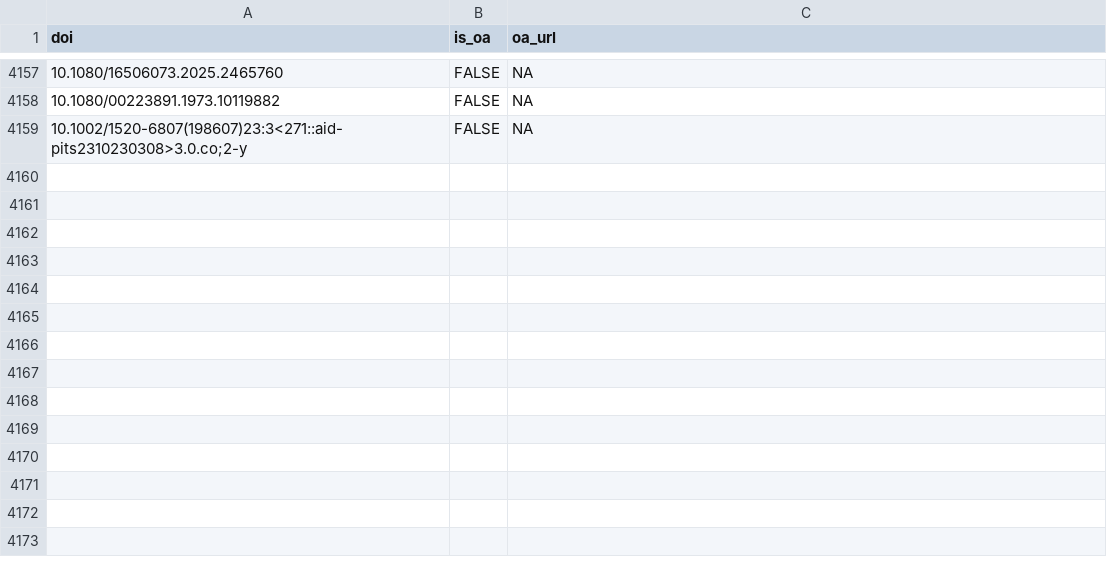
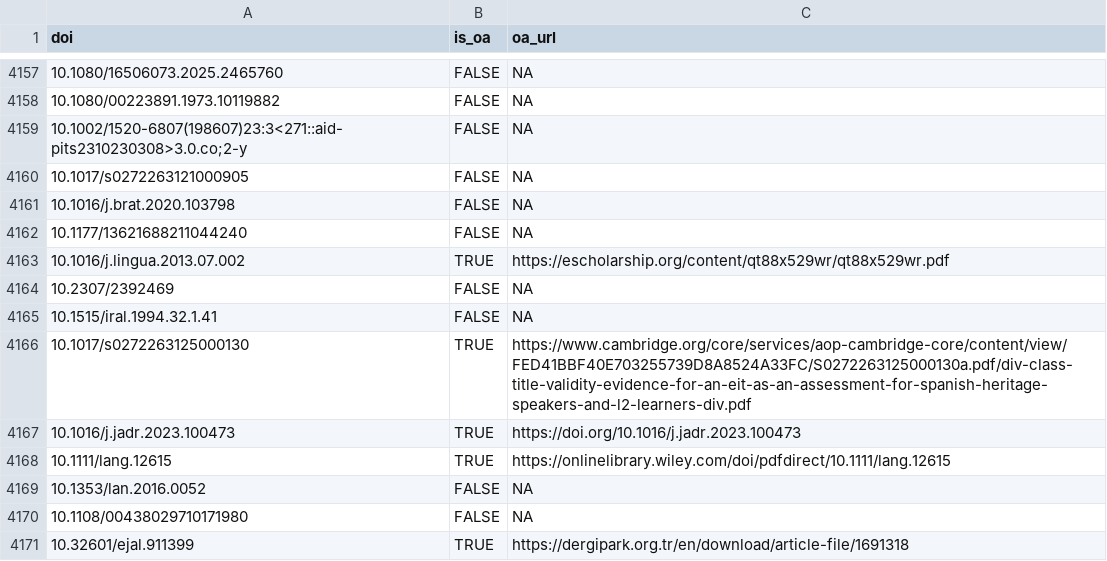
Before and after one commit to forrtproject/FReD-data, a CSV file: cache/unpaywall_oa.csv, drawn as a sheet; only a part is shown, gaps mark what is left out; the diff names each change by its address in the sheet, - before the commit and + after, or states it on an @@ line.

```diff
--- a/cache/unpaywall_oa.csv
+++ b/cache/unpaywall_oa.csv
+row 4160: 10.1017/s0272263121000905 | FALSE | NA
+row 4161: 10.1016/j.brat.2020.103798 | FALSE | NA
+row 4162: 10.1177/13621688211044240 | FALSE | NA
+row 4163: 10.1016/j.lingua.2013.07.002 | TRUE | https://escholarship.org/content/qt88x529wr/qt88x529wr.pdf
+row 4164: 10.2307/2392469 | FALSE | NA
+row 4165: 10.1515/iral.1994.32.1.41 | FALSE | NA
+row 4166: 10.1017/s0272263125000130 | TRUE | https://www.cambridge.org/core/services/aop-cambridge-core/content/view/FED41BBF40E703255739D8A8524A33FC/S0272263125000130a.pdf/div-class-title-validity-evidence-for-an-eit-as-an-assessment-for-spanish-heritage-speakers-and-l2-learners-div.pdf
+row 4167: 10.1016/j.jadr.2023.100473 | TRUE | https://doi.org/10.1016/j.jadr.2023.100473
+row 4168: 10.1111/lang.12615 | TRUE | https://onlinelibrary.wiley.com/doi/pdfdirect/10.1111/lang.12615
+row 4169: 10.1353/lan.2016.0052 | FALSE | NA
+row 4170: 10.1108/00438029710171980 | FALSE | NA
+row 4171: 10.32601/ejal.911399 | TRUE | https://dergipark.org.tr/en/download/article-file/1691318
```
Also changed, not shown: cache/openalex_keywords_language.csv, output/flora_export_log.csv, 5 other files.
